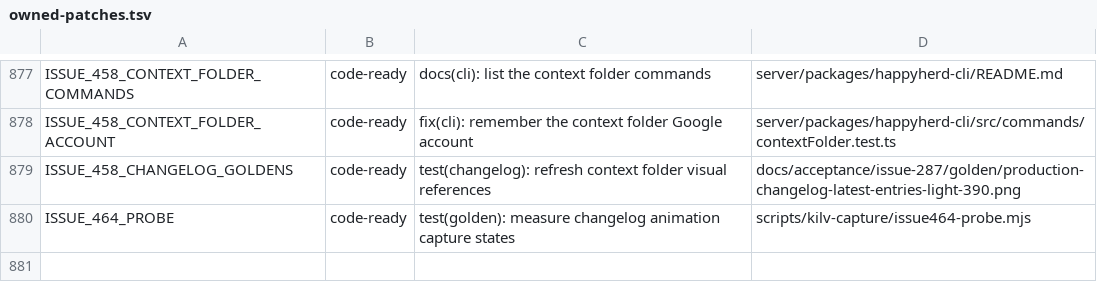
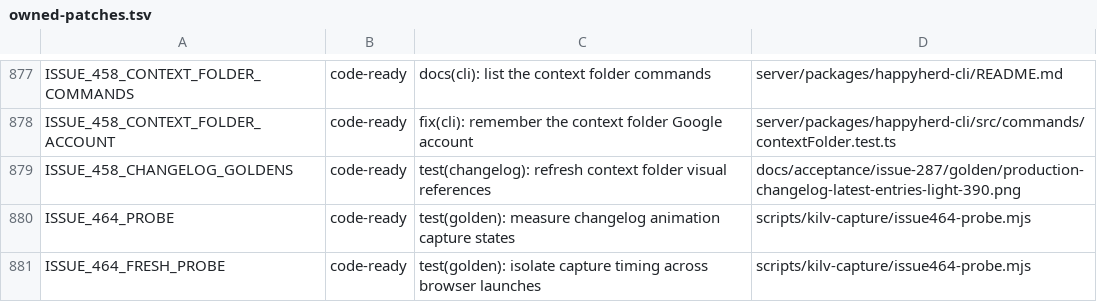
Before and after one commit to NickGuAI/HappyHerd, a TSV file: docs/owned-patches.tsv, drawn as a sheet; only a part is shown, gaps mark what is left out.

Commit message:
test(golden): isolate capture timing across browser launches

```diff
--- a/docs/owned-patches.tsv
+++ b/docs/owned-patches.tsv
@@ -880 +880,2 @@ ISSUE_458_CHANGELOG_GOLDENS	code-ready	test(changelog): refresh context folder v
 ISSUE_464_PROBE	code-ready	test(golden): measure changelog animation capture states	scripts/kilv-capture/issue464-probe.mjs
+ISSUE_464_FRESH_PROBE	code-ready	test(golden): isolate capture timing across browser launches	scripts/kilv-capture/issue464-probe.mjs
```
Also changed, not shown: 1 other file.
